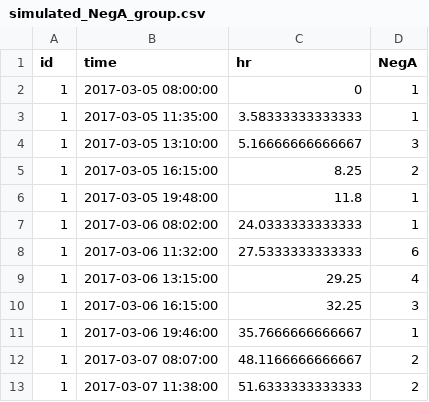
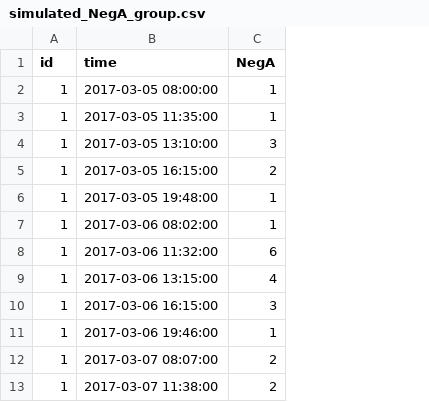
Before and after one commit to corallie/ESM-data-Analysis, a CSV file: data/simulated_NegA_group.csv, drawn as a sheet; only a part is shown; the diff names each change by its address in the sheet, - before the commit and + after, or states it on an @@ line.

```diff
--- a/data/simulated_NegA_group.csv
+++ b/data/simulated_NegA_group.csv
-column C (hr), rows 2-13: 0 | 3.58333333333333 | 5.16666666666667 | 8.25 | 11.8 | 24.0333333333333 | 27.5333333333333 | 29.25 | 32.25 | 35.7666666666667 | 48.1166666666667 | 51.6333333333333
```
Also changed, not shown: data/cycles.csv, data/phases.csv, 6 other files.
